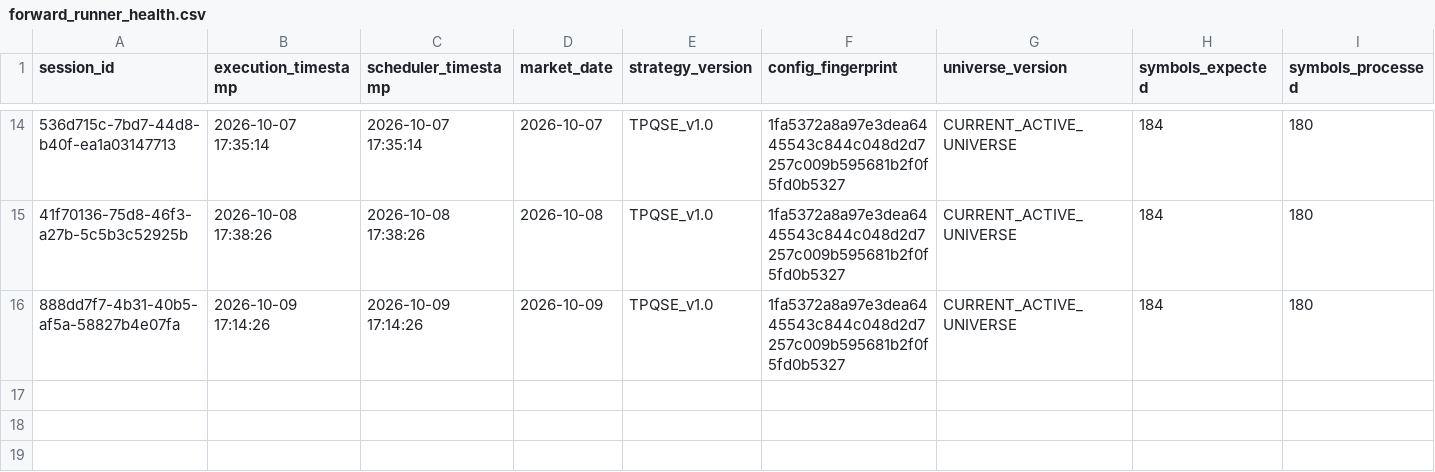
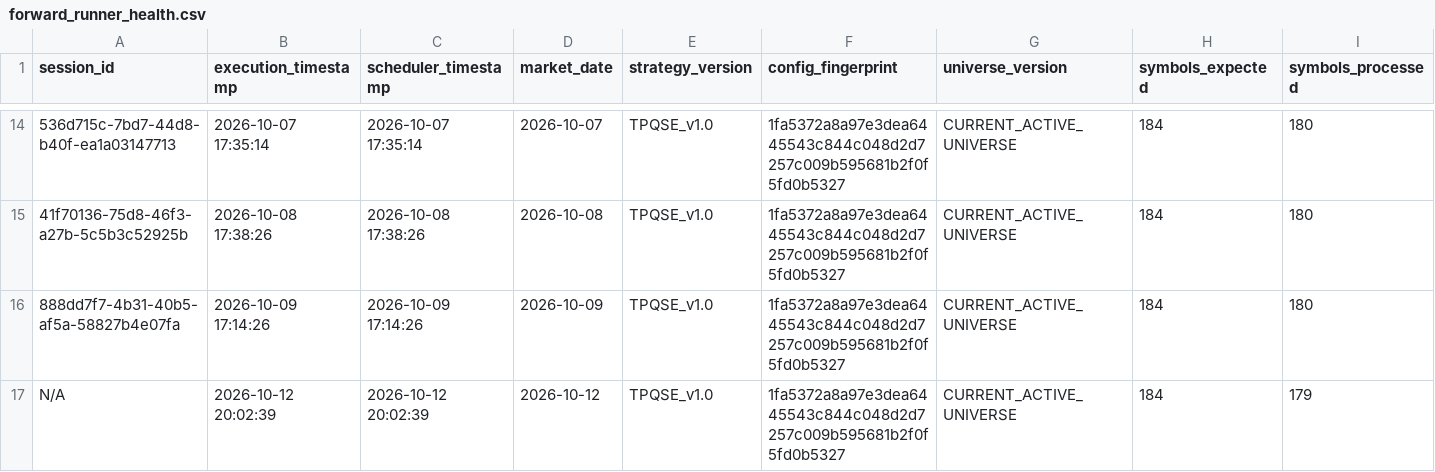
Before and after one commit to kunal-gswm/quant-strategy, a CSV file: results/forward/forward_runner_health.csv, drawn as a sheet; only a part is shown, gaps mark what is left out; rows hold the shown columns only; the diff names each change by its address in the sheet, - before the commit and + after, or states it on an @@ line.

```diff
--- a/results/forward/forward_runner_health.csv
+++ b/results/forward/forward_runner_health.csv
+row 17: N/A | 2026-10-12 20:02:39 | 2026-10-12 20:02:39 | 2026-10-12 | TPQSE_v1.0 | 1fa5372a8a97e3dea6445543c844c048d2d7257c009b595681b2f0f5fd0b5327 | CURRENT_ACTIVE_UNIVERSE | 184 | 179
```
Also changed, not shown: results/forward/forward_alerts.csv, 2 other files.
